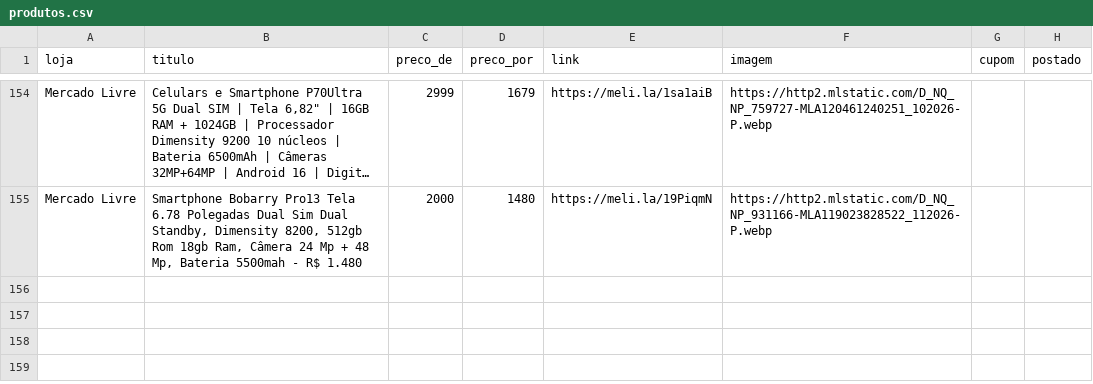
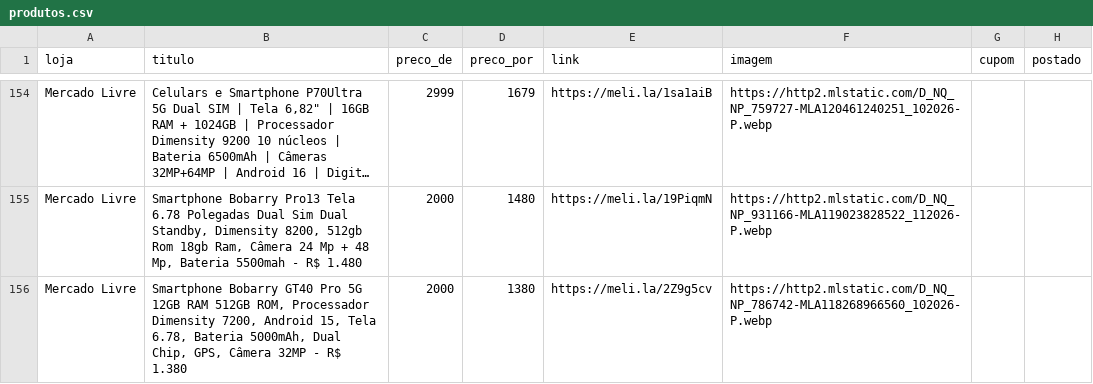
Before and after one commit to sidneifs/promo, a CSV file: produtos.csv, drawn as a sheet; only a part is shown, gaps mark what is left out; long unchanged cells end in …; the diff names each change by its address in the sheet, - before the commit and + after, or states it on an @@ line.

Commit message:
atualiza produtos 2026-11-08 22:09

```diff
--- a/produtos.csv
+++ b/produtos.csv
+row 156: Mercado Livre | Smartphone Bobarry GT40 Pro 5G 12GB RAM 512GB ROM, Processador Dimensity 7200, Android 15, Tela 6.78, Bateria 5000mAh, Dual Chip, GPS, Câmera 32MP - R$ 1.380 | 2000 | 1380 | https://meli.la/2Z9g5cv | https://http2.mlstatic.com/D_NQ_NP_786742-MLA118268966560_102026-P.webp
```
